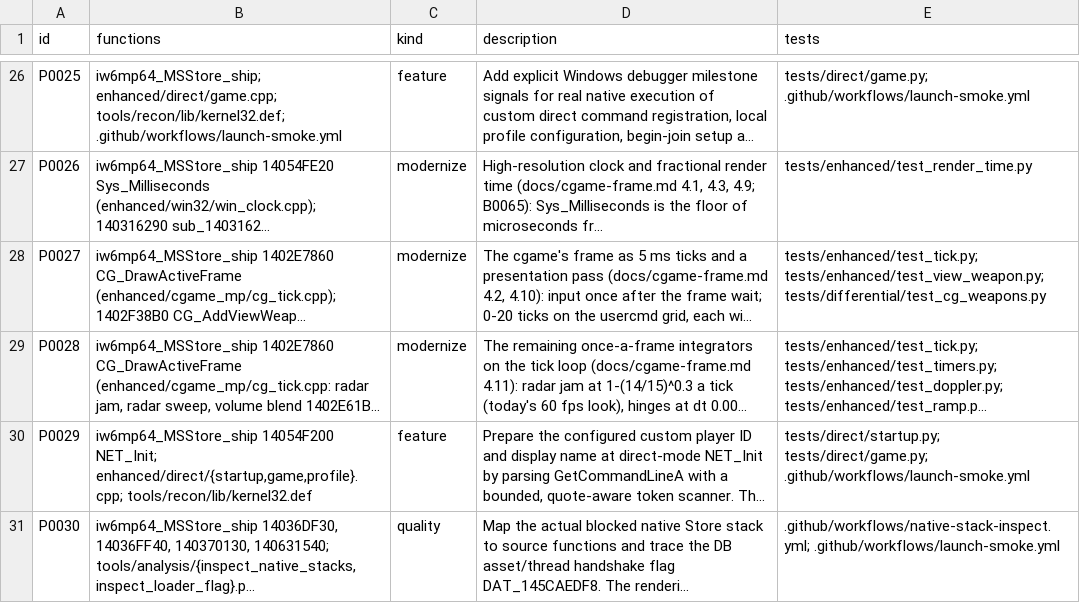
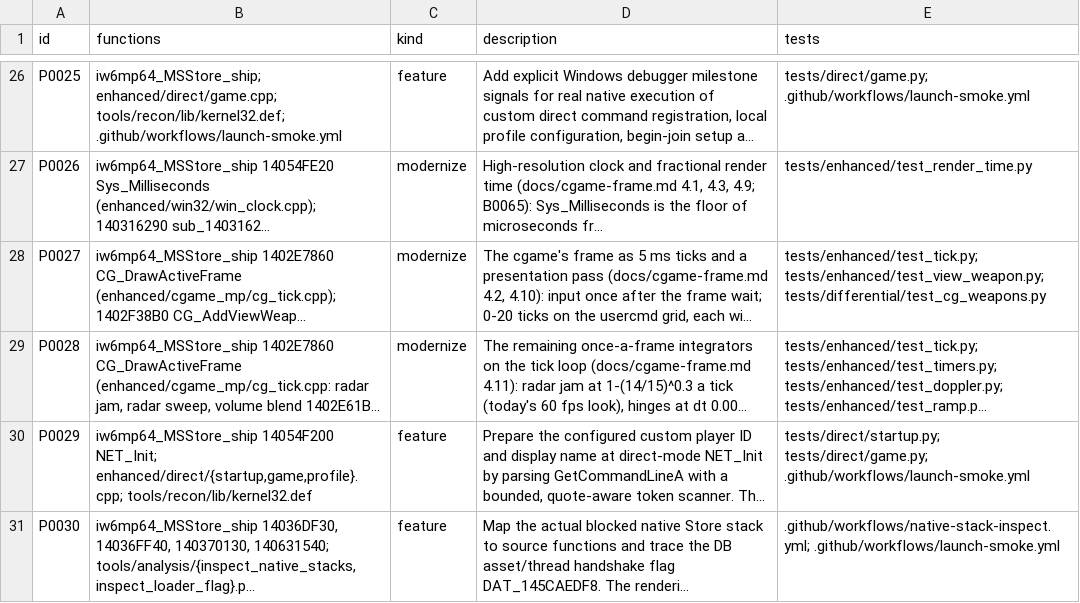
Before and after one commit to lizardpeter/ghosts-decomp, a TSV file: records/patches.tsv, drawn as a sheet; only a part is shown, gaps mark what is left out; long unchanged cells end in …; the diff names each change by its address in the sheet, - before the commit and + after, or states it on an @@ line.

Commit message:
Keep P0030 native loader diagnostics under supported feature patch kind

```diff
--- a/records/patches.tsv
+++ b/records/patches.tsv
-C31 (kind): quality
+C31 (kind): feature
```
